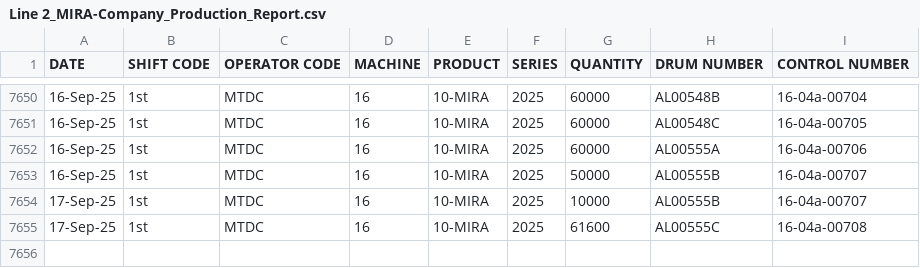
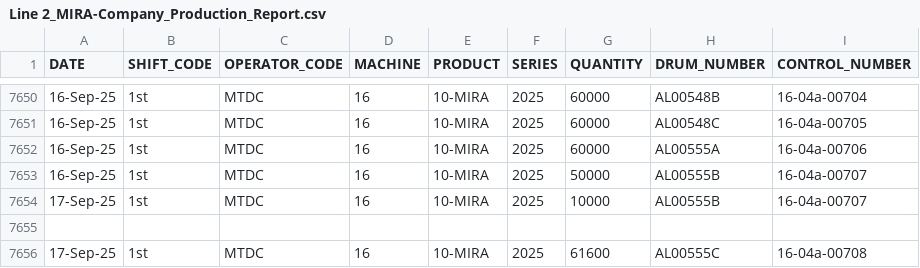
Before and after one commit to dionfarc1983/PII_FP_MIRA_Company, a CSV file: Line 2_MIRA-Company_Production_Report.csv, drawn as a sheet; only a part is shown, gaps mark what is left out; the diff names each change by its address in the sheet, - before the commit and + after, or states it on an @@ line.

Commit message:
Update Line 2_MIRA-Company_Production_Report.csv
deleted spacing

```diff
--- a/Line 2_MIRA-Company_Production_Report.csv
+++ b/Line 2_MIRA-Company_Production_Report.csv
-B1: SHIFT CODE
+B1: SHIFT_CODE
-C1: OPERATOR CODE
+C1: OPERATOR_CODE
-H1: DRUM NUMBER
+H1: DRUM_NUMBER
-I1: CONTROL NUMBER
+I1: CONTROL_NUMBER
+row 7655: (empty)
```
